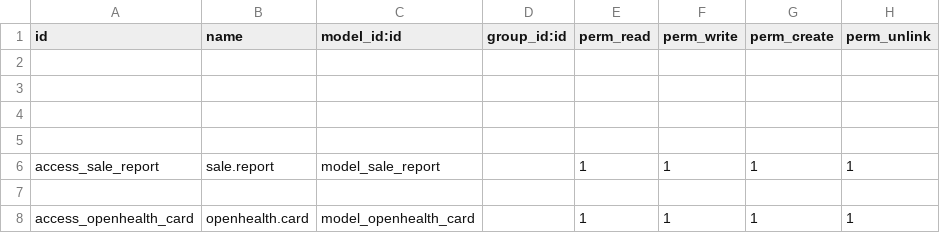
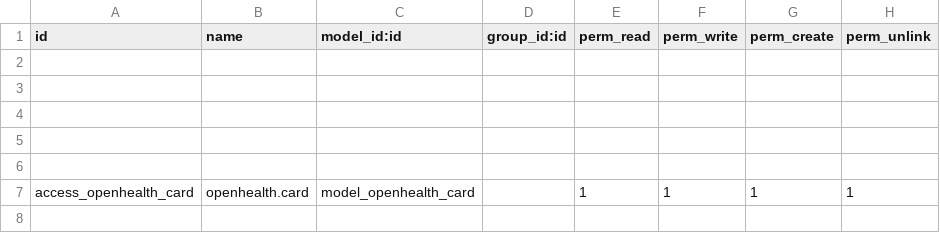
Before and after one commit to gibil5/openhealth, a CSV file: security/ir.model.access.csv, drawn as a sheet; only a part is shown; the shorter side is filled out with more unchanged rows; the diff names each change by its address in the sheet, - before the commit and + after, or states it on an @@ line.

```diff
--- a/security/ir.model.access.csv
+++ b/security/ir.model.access.csv
-row 6: access_sale_report | sale.report | model_sale_report |  | 1 | 1 | 1 | 1
```
Also changed, not shown: security/ir.model.access.trash.csv.
